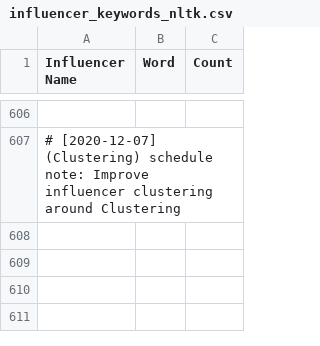
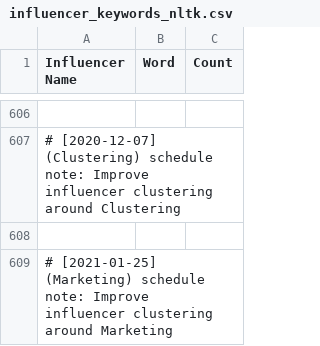
Before and after one commit to martindao/PM_Smart-Market-AI, a CSV file: Analysis Module/Data/influencer_keywords_nltk.csv, drawn as a sheet; only a part is shown, gaps mark what is left out; the diff names each change by its address in the sheet, - before the commit and + after, or states it on an @@ line.

Commit message:
Improve influencer clustering around Marketing

```diff
--- a/Analysis Module/Data/influencer_keywords_nltk.csv
+++ b/Analysis Module/Data/influencer_keywords_nltk.csv
+row 608: (empty)
+row 609: # [2021-01-25] (Marketing) schedule note: Improve influencer clustering around Marketing
```
